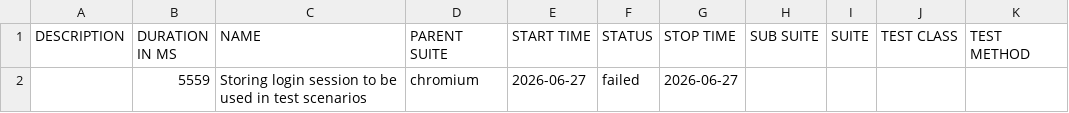
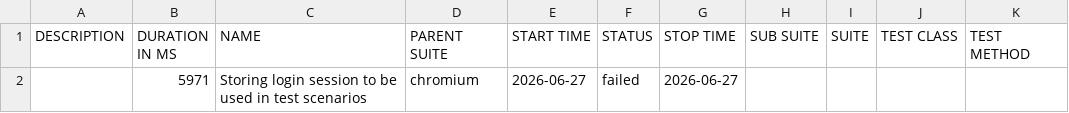
Before and after one commit to cchao-ayan/automation-exercise-playwright-test, a CSV file: data/suites.csv, drawn as a sheet.

```diff
--- a/data/suites.csv
+++ b/data/suites.csv
@@ -1,2 +1,2 @@
 "DESCRIPTION","DURATION IN MS","NAME","PARENT SUITE","START TIME","STATUS","STOP TIME","SUB SUITE","SUITE","TEST CLASS","TEST METHOD"
-"","5559","Storing login session to be used in test scenarios","chromium","2026-06-27","failed","2026-06-27","","","",""
+"","5971","Storing login session to be used in test scenarios","chromium","2026-06-27","failed","2026-06-27","","","",""
```
Also changed, not shown: 48 other files.
